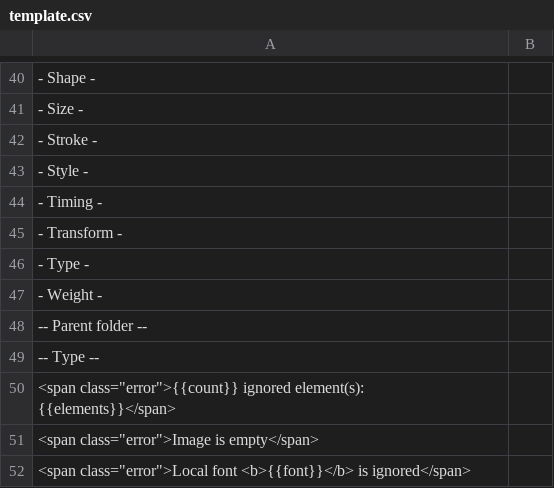
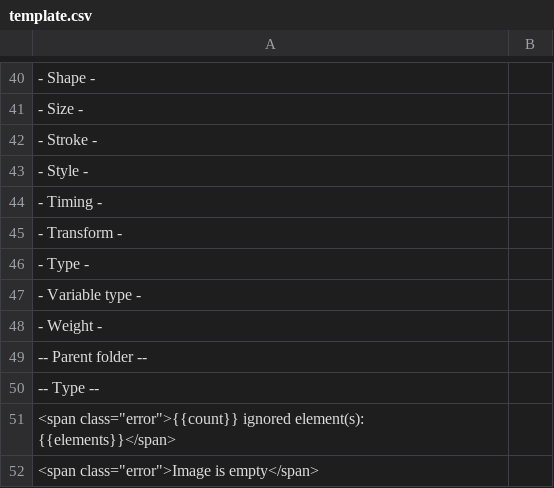
Before and after one commit to desech/desech-studio, a CSV file: build/i18n/template.csv, drawn as a sheet; only a part is shown, gaps mark what is left out; the shorter side is filled out with more unchanged rows.

```diff
--- a/build/i18n/template.csv
+++ b/build/i18n/template.csv
@@ -46,2 +46,3 @@
 "- Type -",
+"- Variable type -",
 "- Weight -",
```
Also changed, not shown: build/i18n/ro.csv, 11 other files.
